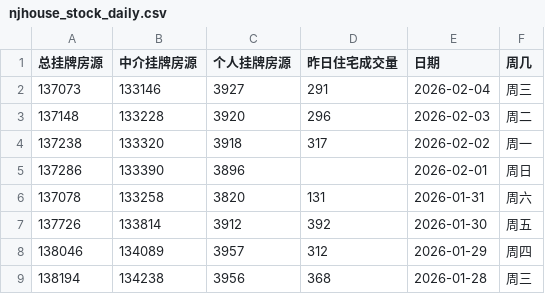
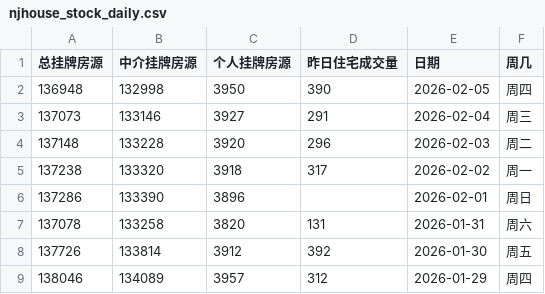
Before and after one commit to Channe/njhouse, a CSV file: house_scripts/njhouse_stock_daily/njhouse_stock_daily.csv, drawn as a sheet; only a part is shown; the shorter side is filled out with more unchanged rows.

```diff
--- a/house_scripts/njhouse_stock_daily/njhouse_stock_daily.csv
+++ b/house_scripts/njhouse_stock_daily/njhouse_stock_daily.csv
@@ -1,2 +1,3 @@
 总挂牌房源,中介挂牌房源,个人挂牌房源,昨日住宅成交量,日期,周几
+136948,132998,3950,390,2026-02-05,周四
 137073,133146,3927,291,2026-02-04,周三
```
Also changed, not shown: 3 other files.
